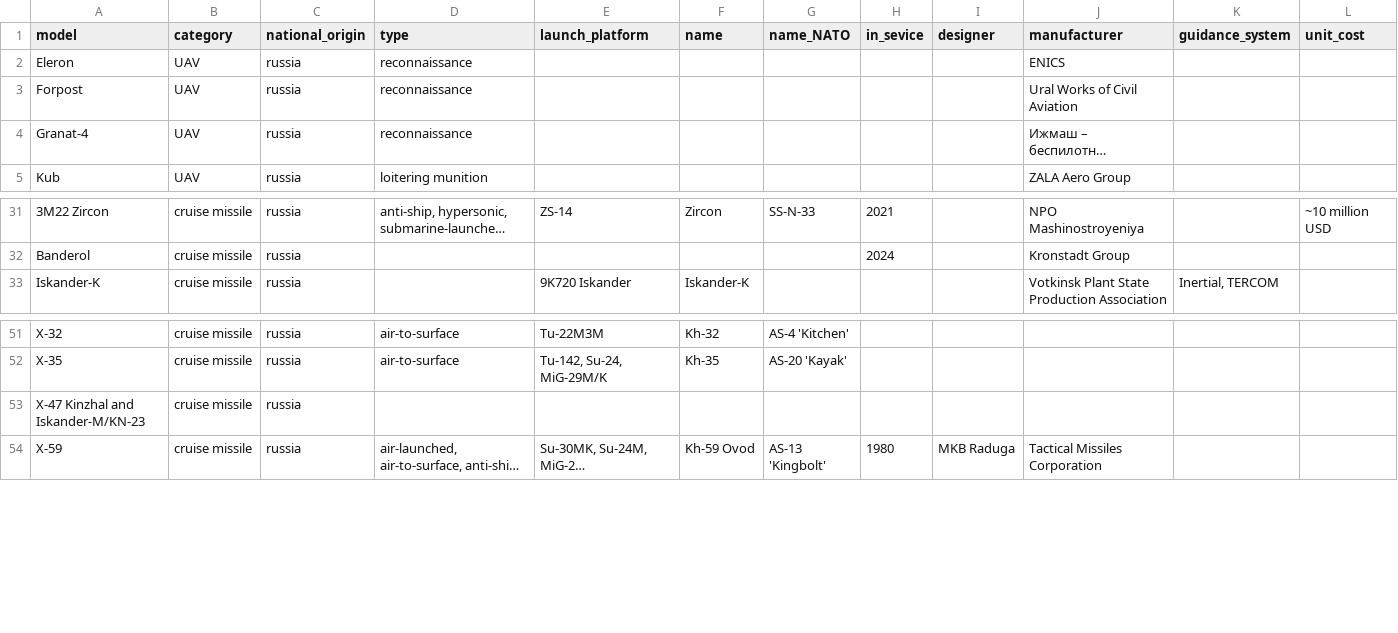
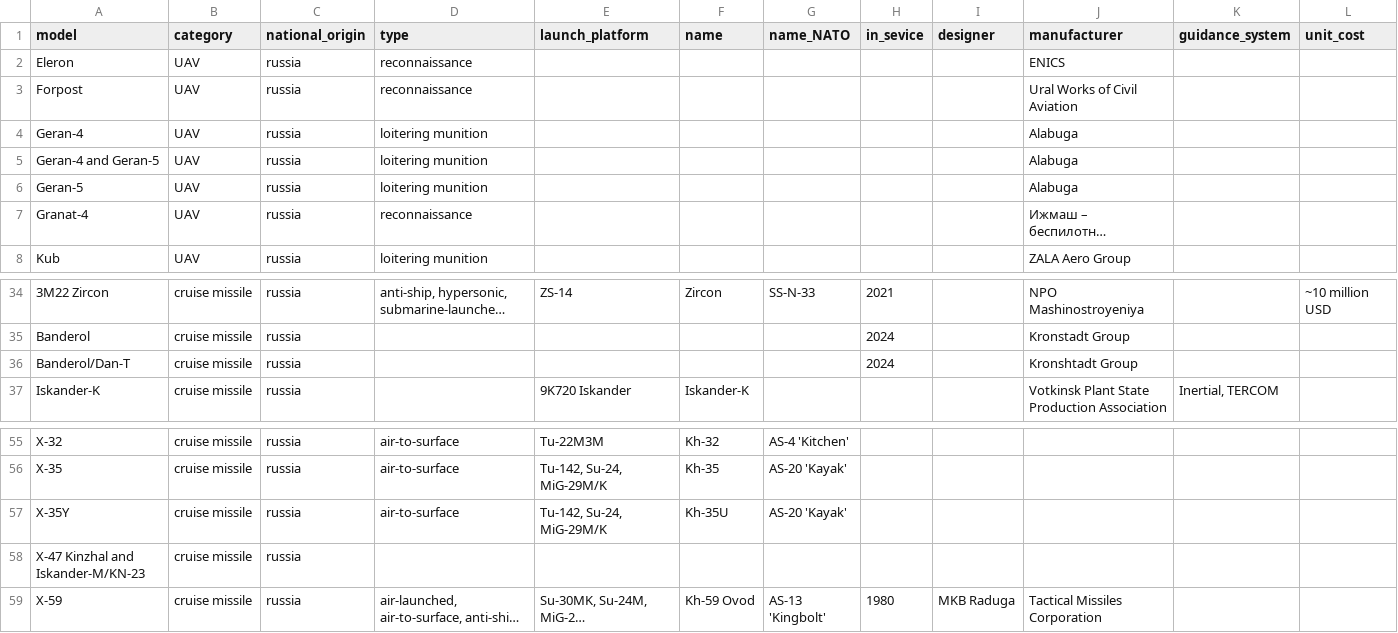
Before and after one commit to IvanSnezhok/air-raid-forecast-ua, a CSV file: missiles_and_uavs.csv, drawn as a sheet; only a part is shown, gaps mark what is left out; long unchanged cells end in …; the diff names each change by its address in the sheet, - before the commit and + after, or states it on an @@ line.

```diff
--- a/missiles_and_uavs.csv
+++ b/missiles_and_uavs.csv
+row 4: Geran-4 | UAV | russia | loitering munition |  |  |  |  |  | Alabuga
+row 5: Geran-4 and Geran-5 | UAV | russia | loitering munition |  |  |  |  |  | Alabuga
+row 6: Geran-5 | UAV | russia | loitering munition |  |  |  |  |  | Alabuga
+row 36: Banderol/Dan-T | cruise missile | russia |  |  |  |  | 2024 |  | Kronshtadt Group
+row 57: X-35Y | cruise missile | russia | air-to-surface | Tu-142, Su-24, MiG-29M/K | Kh-35U | AS-20 'Kayak'
```
Also changed, not shown: 3 other files.
